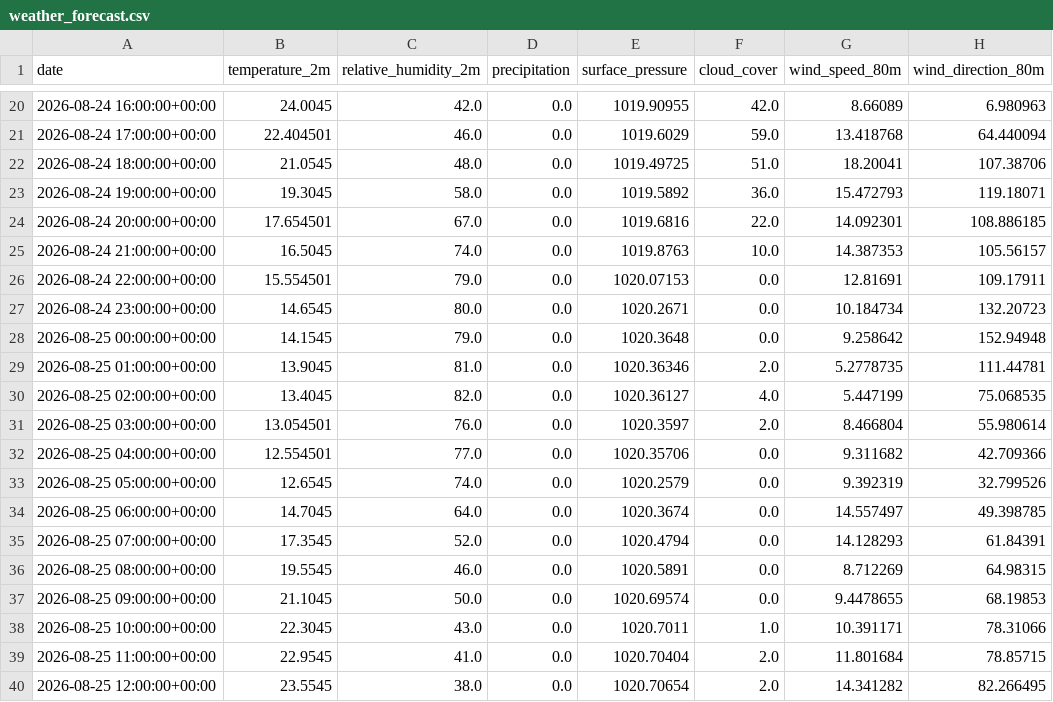
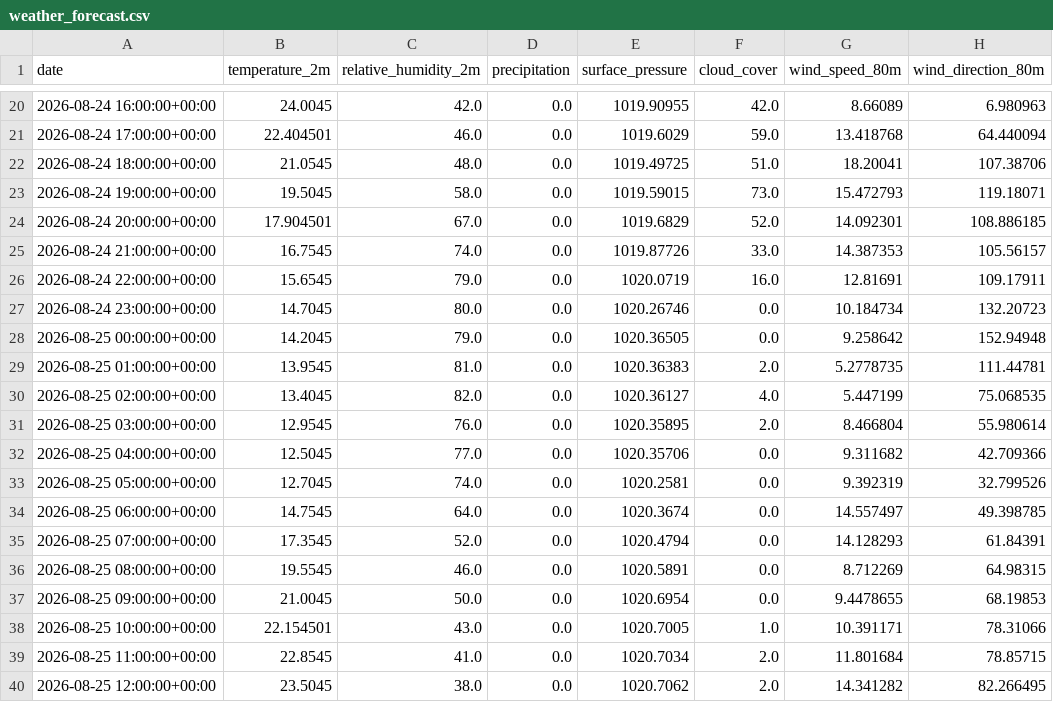
Before and after one commit to albuter99/wind-energy-mlops-pipeline, a CSV file: artifacts/processed/weather_forecast.csv, drawn as a sheet; only a part is shown, gaps mark what is left out; the diff covers the shown part only; the diff names each change by its address in the sheet, - before the commit and + after, or states it on an @@ line.

```diff
--- a/artifacts/processed/weather_forecast.csv
+++ b/artifacts/processed/weather_forecast.csv
-B23 (temperature_2m): 19.3045
+B23 (temperature_2m): 19.5045
-E23 (surface_pressure): 1019.5892
+E23 (surface_pressure): 1019.59015
-F23 (cloud_cover): 36.0
+F23 (cloud_cover): 73.0
-B24 (temperature_2m): 17.654501
+B24 (temperature_2m): 17.904501
-E24 (surface_pressure): 1019.6816
+E24 (surface_pressure): 1019.6829
-F24 (cloud_cover): 22.0
+F24 (cloud_cover): 52.0
-B25 (temperature_2m): 16.5045
+B25 (temperature_2m): 16.7545
-E25 (surface_pressure): 1019.8763
+E25 (surface_pressure): 1019.87726
-F25 (cloud_cover): 10.0
+F25 (cloud_cover): 33.0
-B26 (temperature_2m): 15.554501
+B26 (temperature_2m): 15.6545
-E26 (surface_pressure): 1020.07153
+E26 (surface_pressure): 1020.0719
-F26 (cloud_cover): 0.0
+F26 (cloud_cover): 16.0
-B27 (temperature_2m): 14.6545
+B27 (temperature_2m): 14.7045
-E27 (surface_pressure): 1020.2671
+E27 (surface_pressure): 1020.26746
-B28 (temperature_2m): 14.1545
+B28 (temperature_2m): 14.2045
-E28 (surface_pressure): 1020.3648
+E28 (surface_pressure): 1020.36505
-B29 (temperature_2m): 13.9045
+B29 (temperature_2m): 13.9545
-E29 (surface_pressure): 1020.36346
+E29 (surface_pressure): 1020.36383
-B31 (temperature_2m): 13.054501
+B31 (temperature_2m): 12.9545
-E31 (surface_pressure): 1020.3597
+E31 (surface_pressure): 1020.35895
-B32 (temperature_2m): 12.554501
+B32 (temperature_2m): 12.5045
-B33 (temperature_2m): 12.6545
+B33 (temperature_2m): 12.7045
-E33 (surface_pressure): 1020.2579
+E33 (surface_pressure): 1020.2581
-B34 (temperature_2m): 14.7045
+B34 (temperature_2m): 14.7545
-B37 (temperature_2m): 21.1045
+B37 (temperature_2m): 21.0045
-E37 (surface_pressure): 1020.69574
+E37 (surface_pressure): 1020.6954
-B38 (temperature_2m): 22.3045
+B38 (temperature_2m): 22.154501
-E38 (surface_pressure): 1020.7011
+E38 (surface_pressure): 1020.7005
-B39 (temperature_2m): 22.9545
+B39 (temperature_2m): 22.8545
-E39 (surface_pressure): 1020.70404
+E39 (surface_pressure): 1020.7034
-B40 (temperature_2m): 23.5545
+B40 (temperature_2m): 23.5045
-E40 (surface_pressure): 1020.70654
+E40 (surface_pressure): 1020.7062
```
Also changed, not shown: 48 edited cells elsewhere in this file, artifacts/features/weather_forecast_features.csv, artifacts/predictions/predictions.csv, 5 other files.
